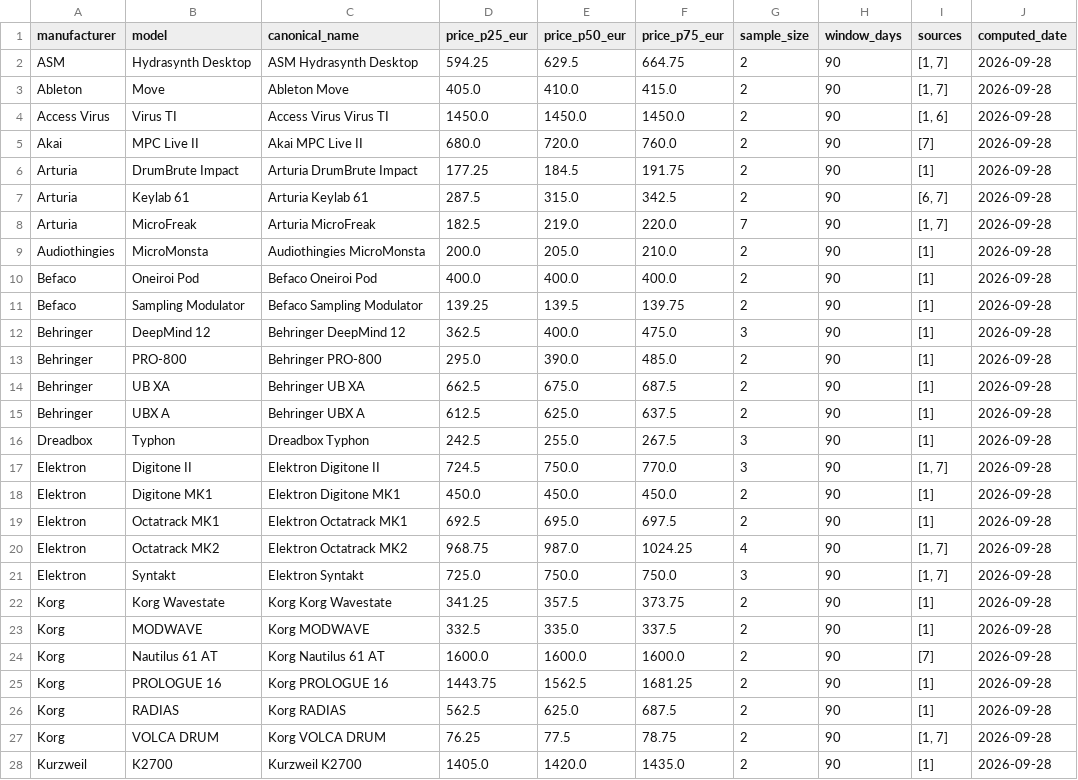
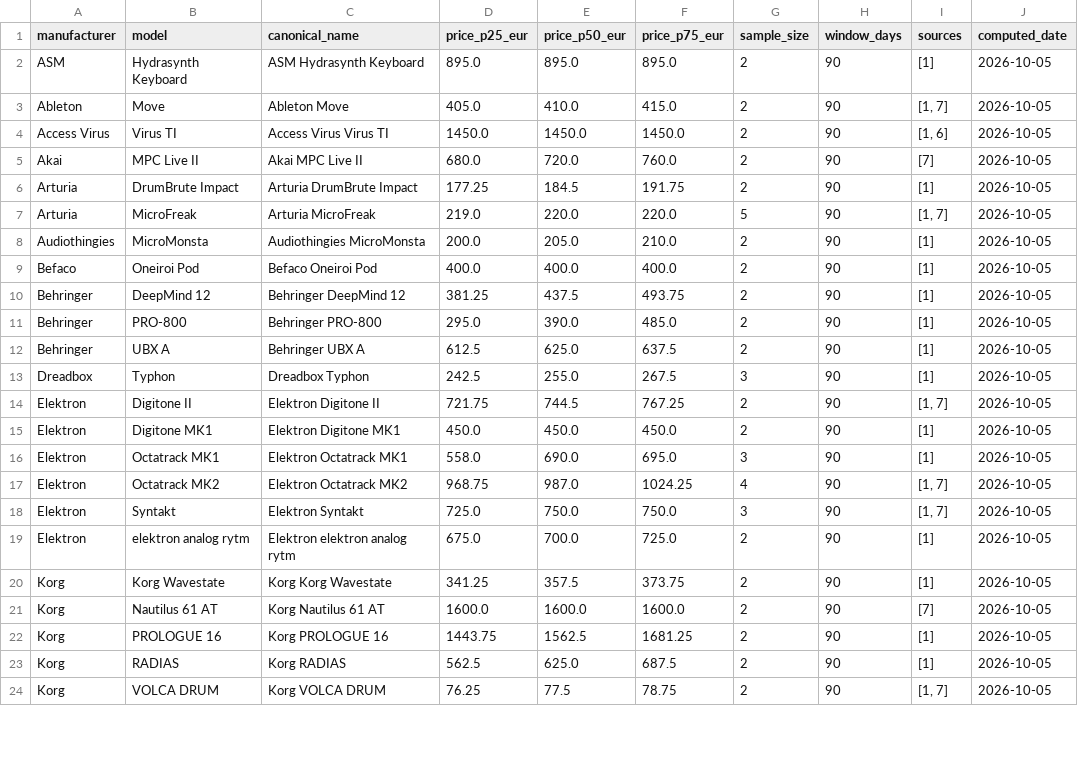
Before and after one commit to albertjimrod/eusynth-market-data, a CSV file: data/fair_prices.csv, drawn as a sheet; only a part is shown; the diff covers the shown part only.

```diff
--- a/data/fair_prices.csv
+++ b/data/fair_prices.csv
@@ -1,28 +1,24 @@
 manufacturer,model,canonical_name,price_p25_eur,price_p50_eur,price_p75_eur,sample_size,window_days,sources,computed_date
-ASM,Hydrasynth Desktop,ASM Hydrasynth Desktop,594.25,629.5,664.75,2,90,"[1, 7]",2026-09-28
-Ableton,Move,Ableton Move,405.0,410.0,415.0,2,90,"[1, 7]",2026-09-28
-Access Virus,Virus TI,Access Virus Virus TI,1450.0,1450.0,1450.0,2,90,"[1, 6]",2026-09-28
-Akai,MPC Live II,Akai MPC Live II,680.0,720.0,760.0,2,90,[7],2026-09-28
-Arturia,DrumBrute Impact,Arturia DrumBrute Impact,177.25,184.5,191.75,2,90,[1],2026-09-28
-Arturia,Keylab 61,Arturia Keylab 61,287.5,315.0,342.5,2,90,"[6, 7]",2026-09-28
-Arturia,MicroFreak,Arturia MicroFreak,182.5,219.0,220.0,7,90,"[1, 7]",2026-09-28
-Audiothingies,MicroMonsta,Audiothingies MicroMonsta,200.0,205.0,210.0,2,90,[1],2026-09-28
-Befaco,Oneiroi Pod,Befaco Oneiroi Pod,400.0,400.0,400.0,2,90,[1],2026-09-28
-Befaco,Sampling Modulator,Befaco Sampling Modulator,139.25,139.5,139.75,2,90,[1],2026-09-28
-Behringer,DeepMind 12,Behringer DeepMind 12,362.5,400.0,475.0,3,90,[1],2026-09-28
-Behringer,PRO-800,Behringer PRO-800,295.0,390.0,485.0,2,90,[1],2026-09-28
-Behringer,UB XA,Behringer UB XA,662.5,675.0,687.5,2,90,[1],2026-09-28
-Behringer,UBX A,Behringer UBX A,612.5,625.0,637.5,2,90,[1],2026-09-28
-Dreadbox,Typhon,Dreadbox Typhon,242.5,255.0,267.5,3,90,[1],2026-09-28
-Elektron,Digitone II,Elektron Digitone II,724.5,750.0,770.0,3,90,"[1, 7]",2026-09-28
-Elektron,Digitone MK1,Elektron Digitone MK1,450.0,450.0,450.0,2,90,[1],2026-09-28
-Elektron,Octatrack MK1,Elektron Octatrack MK1,692.5,695.0,697.5,2,90,[1],2026-09-28
-Elektron,Octatrack MK2,Elektron Octatrack MK2,968.75,987.0,1024.25,4,90,"[1, 7]",2026-09-28
-Elektron,Syntakt,Elektron Syntakt,725.0,750.0,750.0,3,90,"[1, 7]",2026-09-28
-Korg,Korg Wavestate,Korg Korg Wavestate,341.25,357.5,373.75,2,90,[1],2026-09-28
-Korg,MODWAVE,Korg MODWAVE,332.5,335.0,337.5,2,90,[1],2026-09-28
-Korg,Nautilus 61 AT,Korg Nautilus 61 AT,1600.0,1600.0,1600.0,2,90,[7],2026-09-28
-Korg,PROLOGUE 16,Korg PROLOGUE 16,1443.75,1562.5,1681.25,2,90,[1],2026-09-28
-Korg,RADIAS,Korg RADIAS,562.5,625.0,687.5,2,90,[1],2026-09-28
-Korg,VOLCA DRUM,Korg VOLCA DRUM,76.25,77.5,78.75,2,90,"[1, 7]",2026-09-28
-Kurzweil,K2700,Kurzweil K2700,1405.0,1420.0,1435.0,2,90,[1],2026-09-28
+ASM,Hydrasynth Keyboard,ASM Hydrasynth Keyboard,895.0,895.0,895.0,2,90,[1],2026-10-05
+Ableton,Move,Ableton Move,405.0,410.0,415.0,2,90,"[1, 7]",2026-10-05
+Access Virus,Virus TI,Access Virus Virus TI,1450.0,1450.0,1450.0,2,90,"[1, 6]",2026-10-05
+Akai,MPC Live II,Akai MPC Live II,680.0,720.0,760.0,2,90,[7],2026-10-05
+Arturia,DrumBrute Impact,Arturia DrumBrute Impact,177.25,184.5,191.75,2,90,[1],2026-10-05
+Arturia,MicroFreak,Arturia MicroFreak,219.0,220.0,220.0,5,90,"[1, 7]",2026-10-05
+Audiothingies,MicroMonsta,Audiothingies MicroMonsta,200.0,205.0,210.0,2,90,[1],2026-10-05
+Befaco,Oneiroi Pod,Befaco Oneiroi Pod,400.0,400.0,400.0,2,90,[1],2026-10-05
+Behringer,DeepMind 12,Behringer DeepMind 12,381.25,437.5,493.75,2,90,[1],2026-10-05
+Behringer,PRO-800,Behringer PRO-800,295.0,390.0,485.0,2,90,[1],2026-10-05
+Behringer,UBX A,Behringer UBX A,612.5,625.0,637.5,2,90,[1],2026-10-05
+Dreadbox,Typhon,Dreadbox Typhon,242.5,255.0,267.5,3,90,[1],2026-10-05
+Elektron,Digitone II,Elektron Digitone II,721.75,744.5,767.25,2,90,"[1, 7]",2026-10-05
+Elektron,Digitone MK1,Elektron Digitone MK1,450.0,450.0,450.0,2,90,[1],2026-10-05
+Elektron,Octatrack MK1,Elektron Octatrack MK1,558.0,690.0,695.0,3,90,[1],2026-10-05
+Elektron,Octatrack MK2,Elektron Octatrack MK2,968.75,987.0,1024.25,4,90,"[1, 7]",2026-10-05
+Elektron,Syntakt,Elektron Syntakt,725.0,750.0,750.0,3,90,"[1, 7]",2026-10-05
+Elektron,elektron analog rytm,Elektron elektron analog rytm,675.0,700.0,725.0,2,90,[1],2026-10-05
+Korg,Korg Wavestate,Korg Korg Wavestate,341.25,357.5,373.75,2,90,[1],2026-10-05
+Korg,Nautilus 61 AT,Korg Nautilus 61 AT,1600.0,1600.0,1600.0,2,90,[7],2026-10-05
+Korg,PROLOGUE 16,Korg PROLOGUE 16,1443.75,1562.5,1681.25,2,90,[1],2026-10-05
+Korg,RADIAS,Korg RADIAS,562.5,625.0,687.5,2,90,[1],2026-10-05
+Korg,VOLCA DRUM,Korg VOLCA DRUM,76.25,77.5,78.75,2,90,"[1, 7]",2026-10-05
```
Also changed, not shown: 1 added row, 4 removed rows and 33 edited cells elsewhere in this file, data/monthly_market_stats.csv, data/products.csv.
